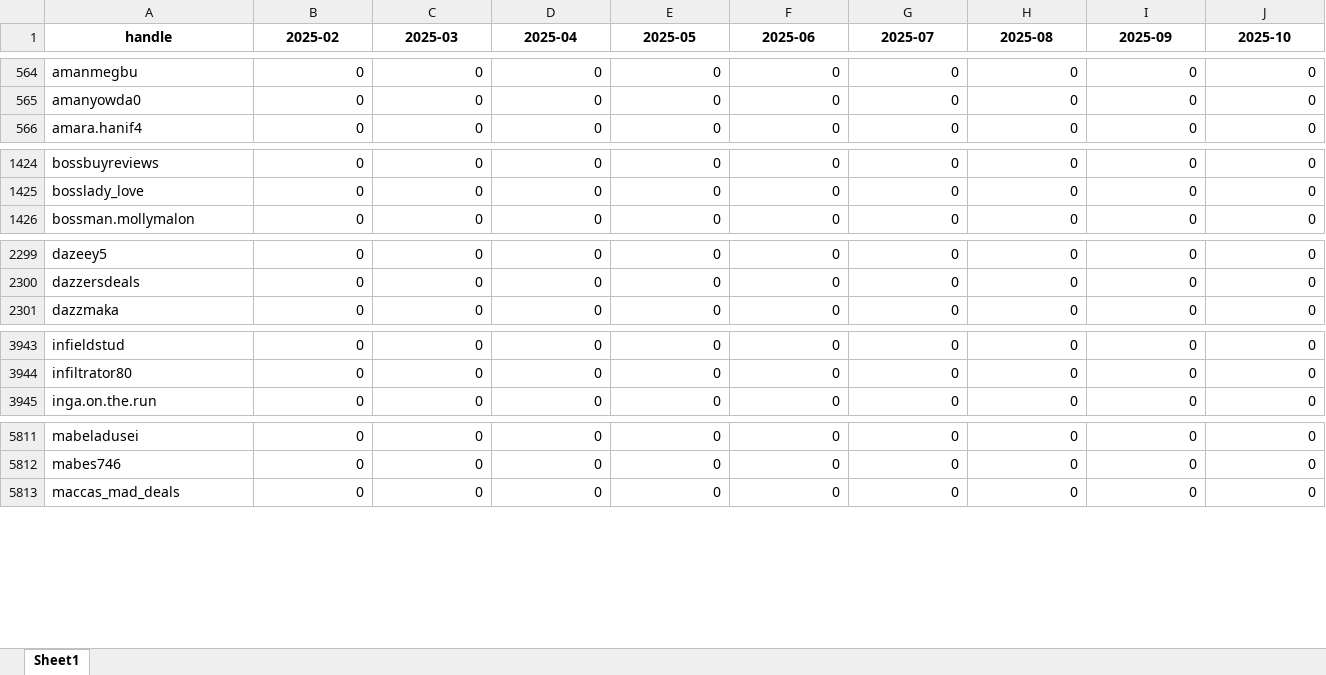
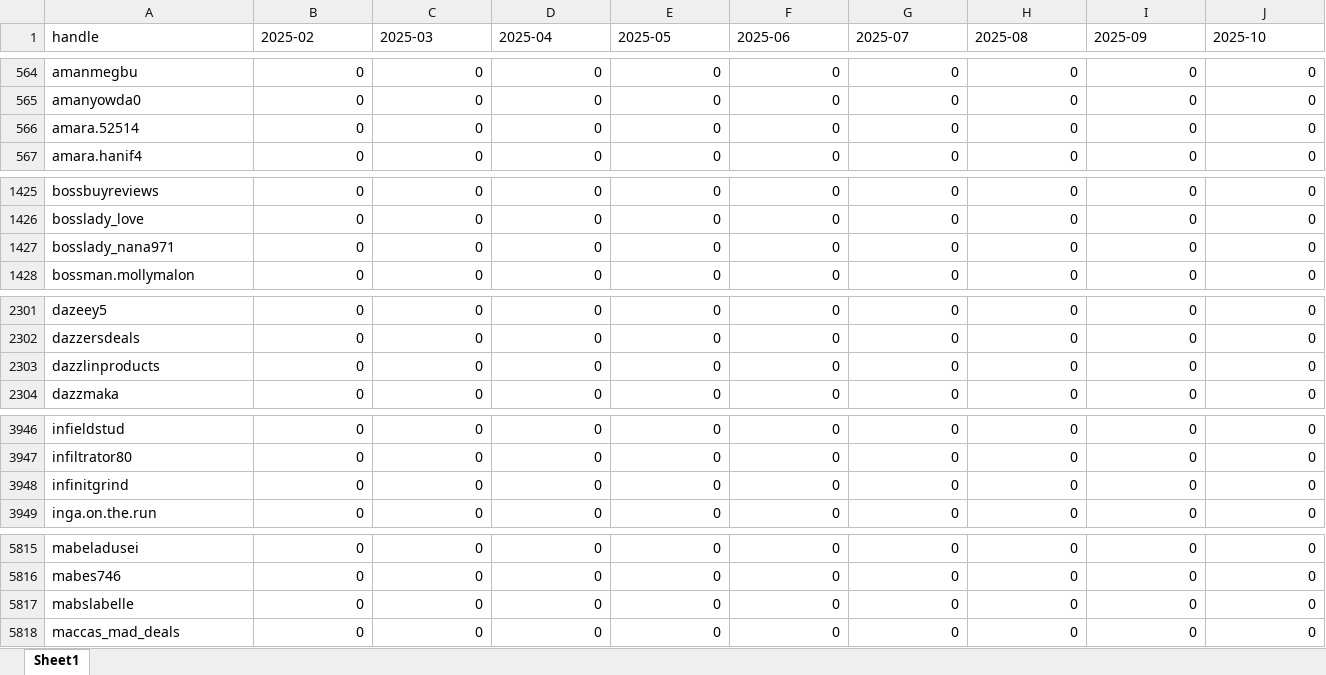
Before and after one commit to aviralgarg-commits/vahdam-sampling-dashboard, an Excel workbook: creator_monthly_video_gmv.xlsx, sheet Sheet1, drawn as a sheet; only a part is shown, gaps mark what is left out; values as stored, in another font and other column widths than the file's, no borders; rows hold the shown columns only; the diff covers the shown part only; the diff names each change by its address in the sheet, - before the commit and + after, or states it on an @@ line.

```diff
--- a/creator_monthly_video_gmv.xlsx (sheet Sheet1)
+++ b/creator_monthly_video_gmv.xlsx (sheet Sheet1)
@@ A1:J1 bold: on → off, alignment: center → left @@
+row 566: amara.52514 | 0 | 0 | 0 | 0 | 0 | 0 | 0 | 0 | 0
+row 1427: bosslady_nana971 | 0 | 0 | 0 | 0 | 0 | 0 | 0 | 0 | 0
+row 2303: dazzlinproducts | 0 | 0 | 0 | 0 | 0 | 0 | 0 | 0 | 0
+row 3948: infinitgrind | 0 | 0 | 0 | 0 | 0 | 0 | 0 | 0 | 0
+row 5817: mabslabelle | 0 | 0 | 0 | 0 | 0 | 0 | 0 | 0 | 0
```
Also changed, not shown: 2 added rows, 99 edited cells and cell formats elsewhere in this sheet, chase_list.xlsx, overdue_nonposters.xlsx, 21 other files.
